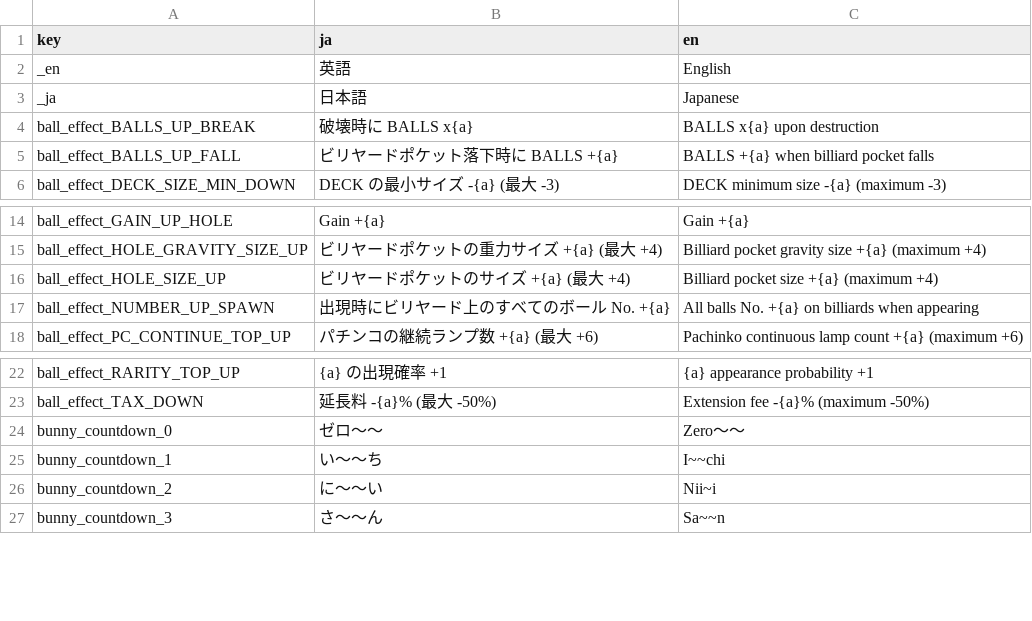
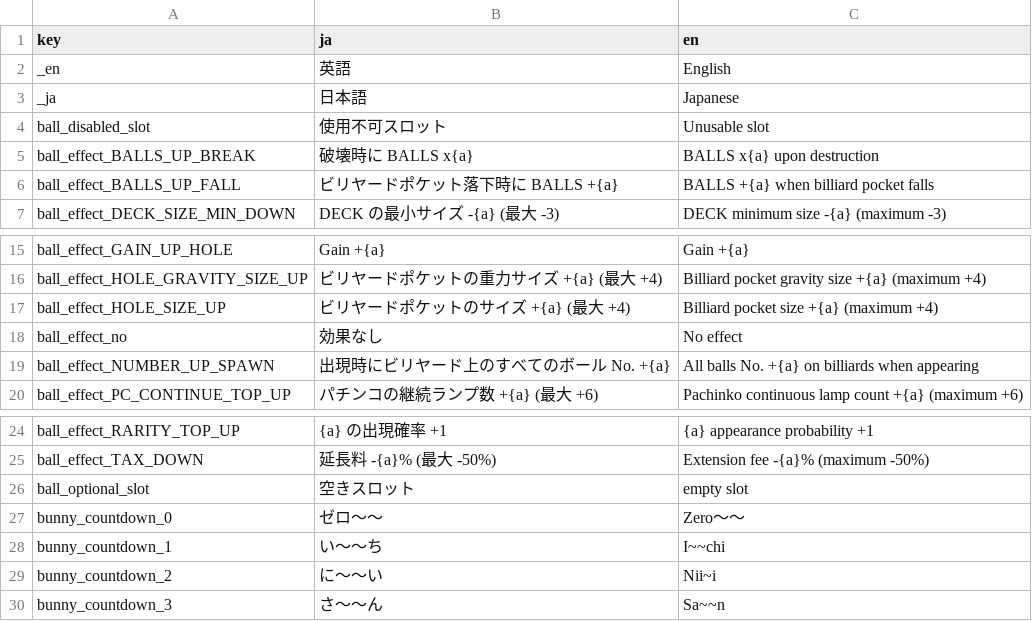
Before and after one commit to kamikoloss/gamball, a CSV file: resources/translations/tr.csv, drawn as a sheet; only a part is shown, gaps mark what is left out.

```diff
--- a/resources/translations/tr.csv
+++ b/resources/translations/tr.csv
@@ -3,2 +3,3 @@ _en,英語,English
 _ja,日本語,Japanese
+ball_disabled_slot,使用不可スロット,Unusable slot
 ball_effect_BALLS_UP_BREAK,破壊時に BALLS x{a},BALLS x{a} upon destruction
@@ -16,2 +17,3 @@ ball_effect_HOLE_GRAVITY_SIZE_UP,ビリヤードポケットの重力サイズ +
 ball_effect_HOLE_SIZE_UP,ビリヤードポケットのサイズ +{a} (最大 +4),Billiard pocket size +{a} (maximum +4)
+ball_effect_no,効果なし,No effect
 ball_effect_NUMBER_UP_SPAWN,出現時にビリヤード上のすべてのボール No. +{a},All balls No. +{a} on billiards when appearing
@@ -23,2 +25,3 @@ ball_effect_RARITY_TOP_UP,{a} の出現確率 +1,{a} appearance probability +1
 ball_effect_TAX_DOWN,延長料 -{a}% (最大 -50%),Extension fee -{a}% (maximum -50%)
+ball_optional_slot,空きスロット,empty slot
 bunny_countdown_0,ゼロ～～,Zero～～
```
Also changed, not shown: 4 other files.
